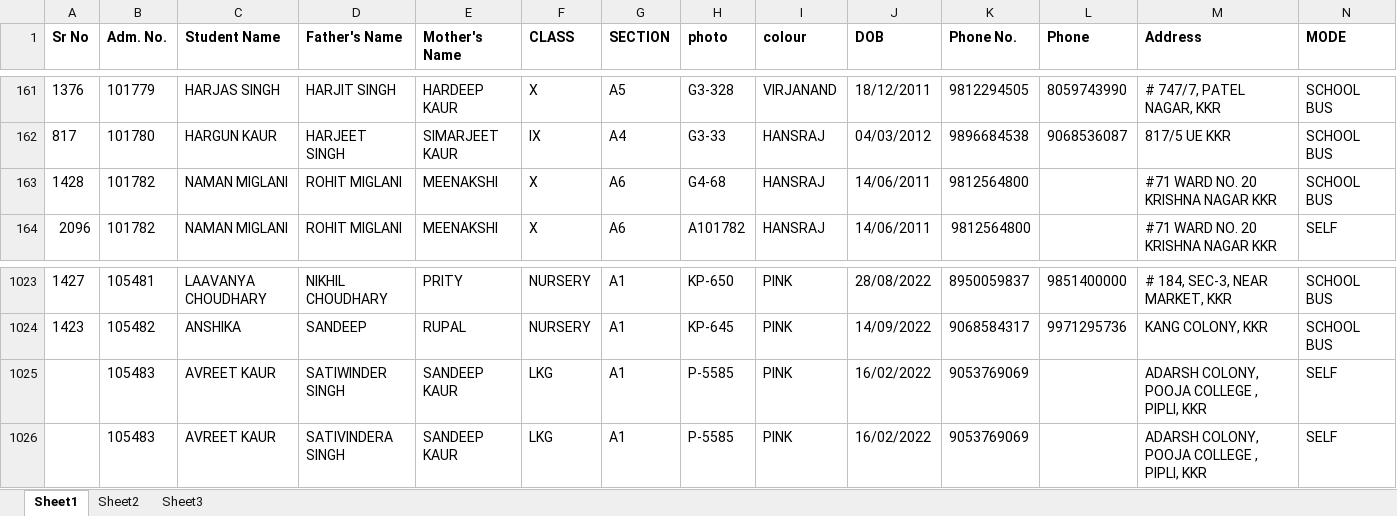
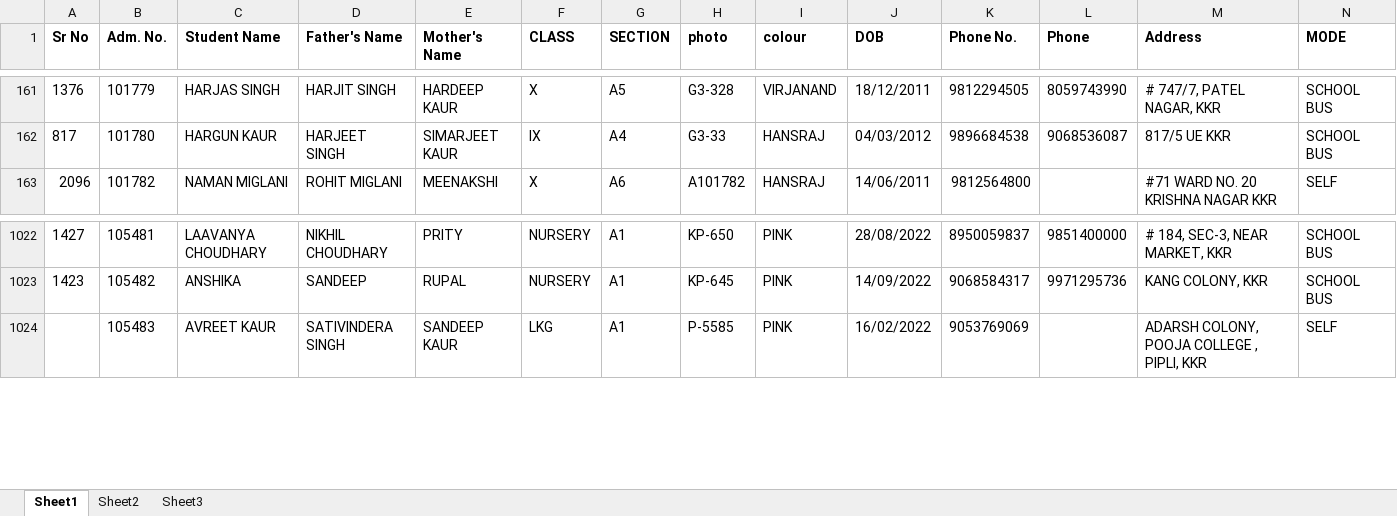
Before and after one commit to Bhuuups/DAV-Sector-3, an Excel workbook: 1.xlsx, sheet Sheet1, drawn as a sheet; only a part is shown, gaps mark what is left out; values as stored, in another font and other column widths than the file's, no borders; the diff names each change by its address in the sheet, - before the commit and + after, or states it on an @@ line.

Commit message:
Add files via upload

```diff
--- a/1.xlsx (sheet Sheet1)
+++ b/1.xlsx (sheet Sheet1)
-row 163: 1428 | 101782 | NAMAN MIGLANI | ROHIT MIGLANI | MEENAKSHI | X | A6 | G4-68 | HANSRAJ | 14/06/2011 | 9812564800 |  | #71 WARD NO. 20 KRISHNA NAGAR KKR | SCHOOL BUS
-row 1025:  | 105483 | AVREET KAUR | SATIWINDER SINGH | SANDEEP KAUR | LKG | A1 | P-5585 | PINK | 16/02/2022 | 9053769069 |  | ADARSH COLONY, POOJA COLLEGE , PIPLI, KKR | SELF
```
